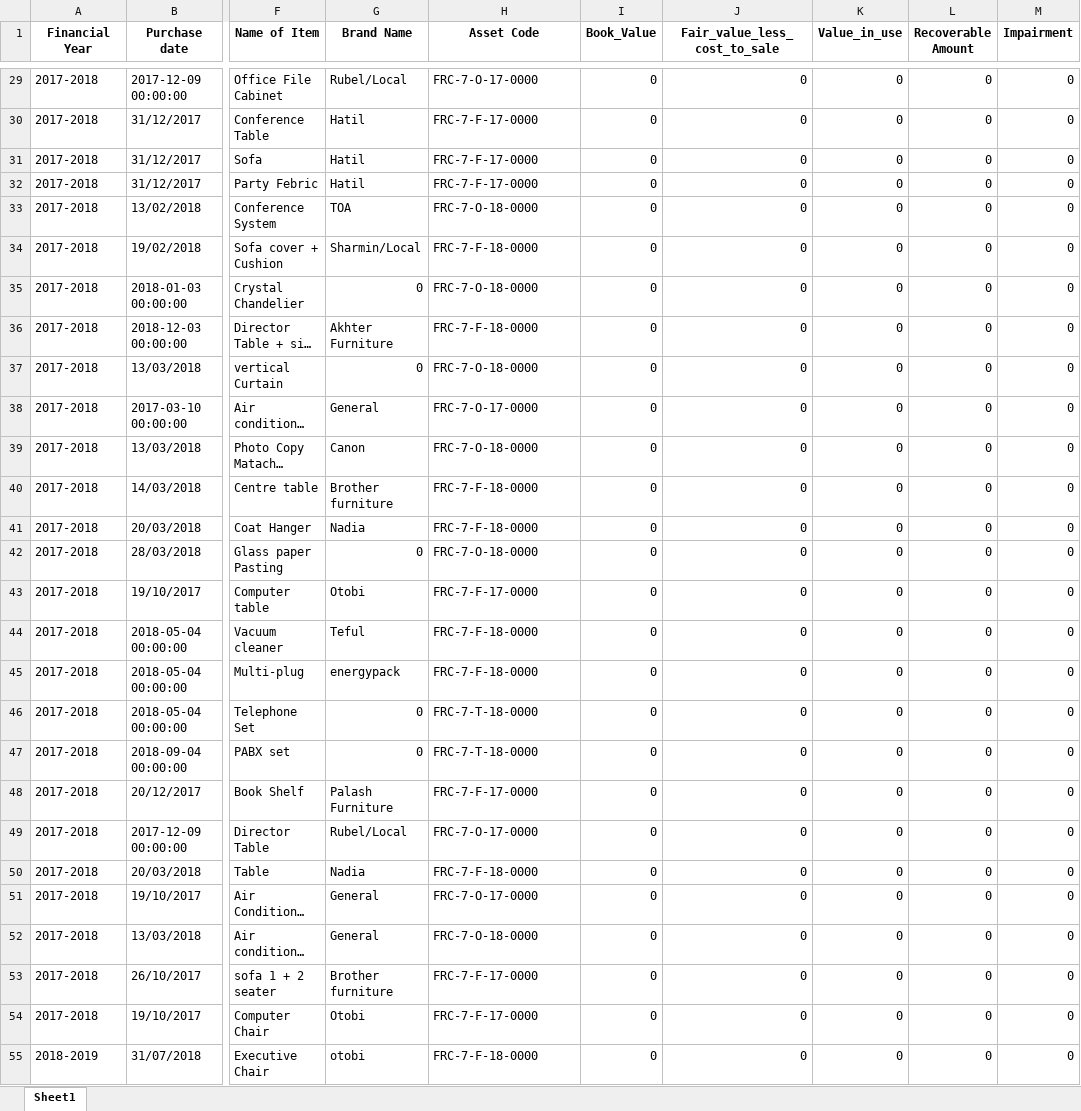
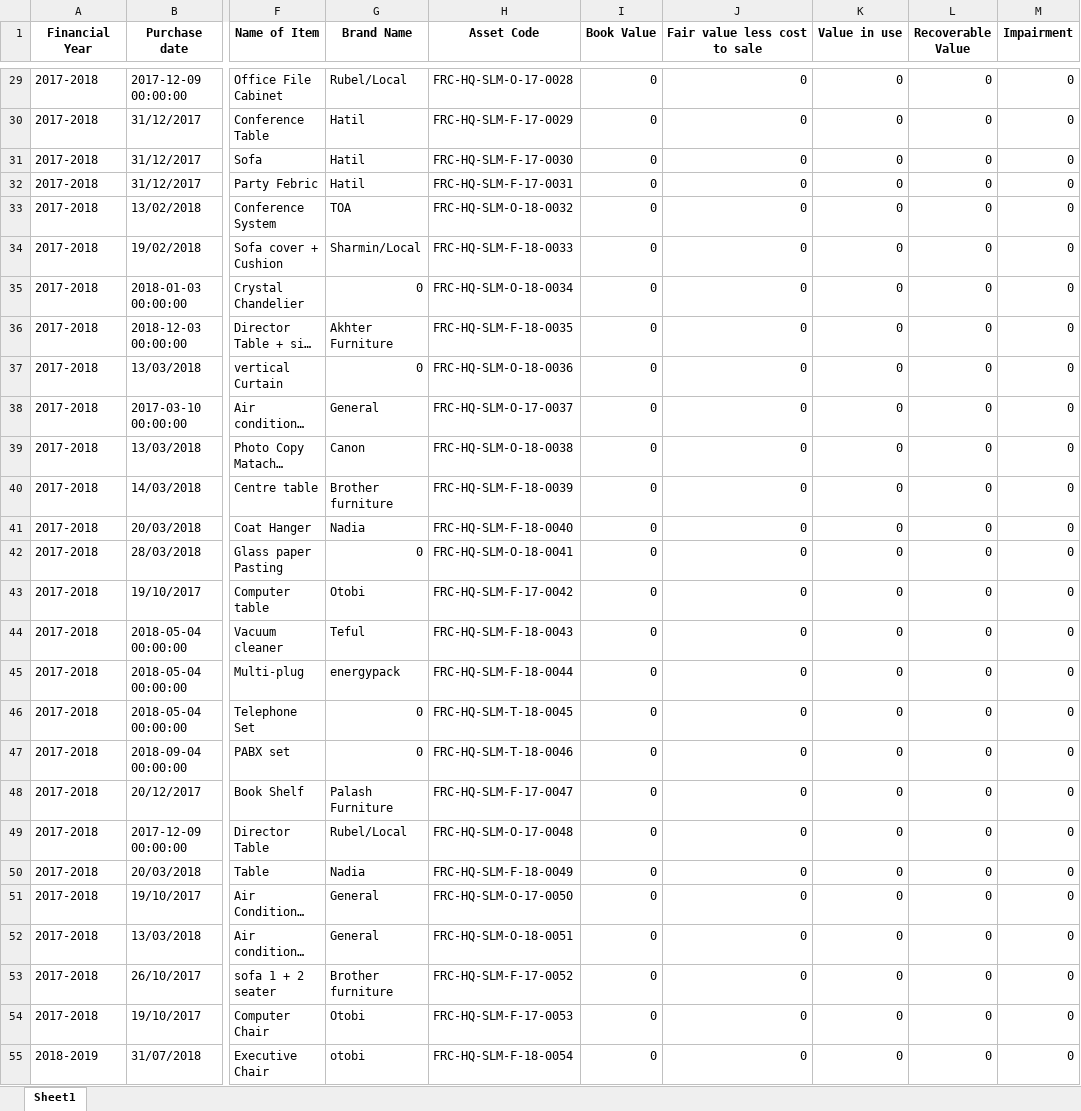
Before and after one commit to ANIKFRCBD/AFAR_NEW_VERSION, an Excel workbook: afar_project/csv_path/sample/Impairment_data.xlsx, sheet Sheet1, drawn as a sheet; only a part is shown, gaps mark what is left out; long unchanged cells end in …; values as stored, in another font and other column widths than the file's, no borders; the diff covers the shown part only; the diff names each change by its address in the sheet, - before the commit and + after, or states it on an @@ line.

```diff
--- a/afar_project/csv_path/sample/Impairment_data.xlsx (sheet Sheet1)
+++ b/afar_project/csv_path/sample/Impairment_data.xlsx (sheet Sheet1)
-I1: Book_Value
+I1: Book Value
-J1: Fair_value_less_cost_to_sale
+J1: Fair value less cost to sale
-K1: Value_in_use
+K1: Value in use
-L1: Recoverable Amount
+L1: Recoverable Value
-H29 (Asset Code): FRC-7-O-17-0000
+H29 (Asset Code): FRC-HQ-SLM-O-17-0028
-H30 (Asset Code): FRC-7-F-17-0000
+H30 (Asset Code): FRC-HQ-SLM-F-17-0029
-H31 (Asset Code): FRC-7-F-17-0000
+H31 (Asset Code): FRC-HQ-SLM-F-17-0030
-H32 (Asset Code): FRC-7-F-17-0000
+H32 (Asset Code): FRC-HQ-SLM-F-17-0031
-H33 (Asset Code): FRC-7-O-18-0000
+H33 (Asset Code): FRC-HQ-SLM-O-18-0032
-H34 (Asset Code): FRC-7-F-18-0000
+H34 (Asset Code): FRC-HQ-SLM-F-18-0033
-H35 (Asset Code): FRC-7-O-18-0000
+H35 (Asset Code): FRC-HQ-SLM-O-18-0034
-H36 (Asset Code): FRC-7-F-18-0000
+H36 (Asset Code): FRC-HQ-SLM-F-18-0035
-H37 (Asset Code): FRC-7-O-18-0000
+H37 (Asset Code): FRC-HQ-SLM-O-18-0036
-H38 (Asset Code): FRC-7-O-17-0000
+H38 (Asset Code): FRC-HQ-SLM-O-17-0037
-H39 (Asset Code): FRC-7-O-18-0000
+H39 (Asset Code): FRC-HQ-SLM-O-18-0038
-H40 (Asset Code): FRC-7-F-18-0000
+H40 (Asset Code): FRC-HQ-SLM-F-18-0039
-H41 (Asset Code): FRC-7-F-18-0000
+H41 (Asset Code): FRC-HQ-SLM-F-18-0040
-H42 (Asset Code): FRC-7-O-18-0000
+H42 (Asset Code): FRC-HQ-SLM-O-18-0041
-H43 (Asset Code): FRC-7-F-17-0000
+H43 (Asset Code): FRC-HQ-SLM-F-17-0042
-H44 (Asset Code): FRC-7-F-18-0000
+H44 (Asset Code): FRC-HQ-SLM-F-18-0043
-H45 (Asset Code): FRC-7-F-18-0000
+H45 (Asset Code): FRC-HQ-SLM-F-18-0044
-H46 (Asset Code): FRC-7-T-18-0000
+H46 (Asset Code): FRC-HQ-SLM-T-18-0045
-H47 (Asset Code): FRC-7-T-18-0000
+H47 (Asset Code): FRC-HQ-SLM-T-18-0046
-H48 (Asset Code): FRC-7-F-17-0000
+H48 (Asset Code): FRC-HQ-SLM-F-17-0047
-H49 (Asset Code): FRC-7-O-17-0000
+H49 (Asset Code): FRC-HQ-SLM-O-17-0048
-H50 (Asset Code): FRC-7-F-18-0000
+H50 (Asset Code): FRC-HQ-SLM-F-18-0049
-H51 (Asset Code): FRC-7-O-17-0000
+H51 (Asset Code): FRC-HQ-SLM-O-17-0050
-H52 (Asset Code): FRC-7-O-18-0000
+H52 (Asset Code): FRC-HQ-SLM-O-18-0051
-H53 (Asset Code): FRC-7-F-17-0000
+H53 (Asset Code): FRC-HQ-SLM-F-17-0052
-H54 (Asset Code): FRC-7-F-17-0000
+H54 (Asset Code): FRC-HQ-SLM-F-17-0053
-H55 (Asset Code): FRC-7-F-18-0000
+H55 (Asset Code): FRC-HQ-SLM-F-18-0054
```
Also changed, not shown: 273 edited cells elsewhere in this sheet, afar_project/csv_path/sample/asset_register.xlsx, afar_project/csv_path/sample/asset_registerxxx.xlsx, 3 other files.
